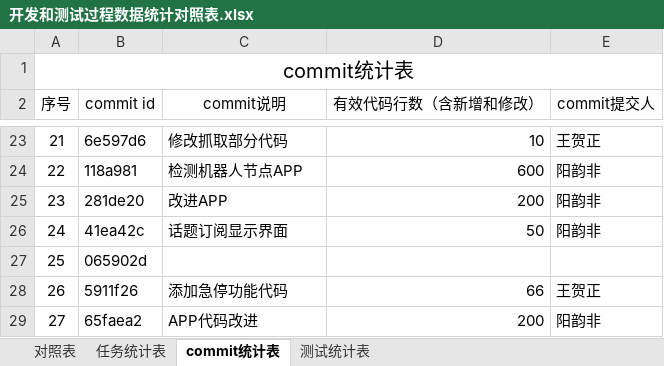
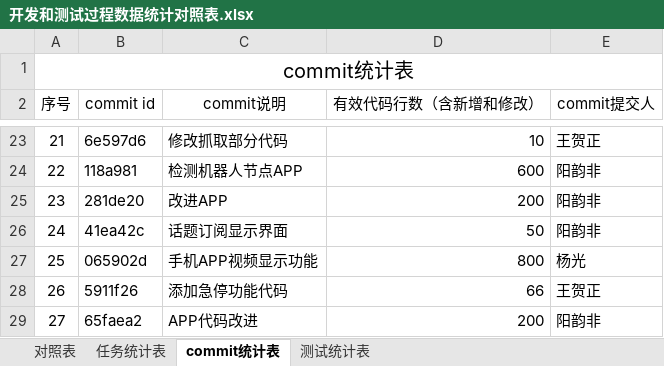
Before and after one commit to sebuaa2019/Team13, an Excel workbook: Documents/开发和测试过程数据统计对照表.xlsx, sheet commit统计表, drawn as a sheet; only a part is shown, gaps mark what is left out; values as stored, in another font and other column widths than the file's, no borders; the diff names each change by its address in the sheet, - before the commit and + after, or states it on an @@ line.

```diff
--- a/Documents/开发和测试过程数据统计对照表.xlsx (sheet commit统计表)
+++ b/Documents/开发和测试过程数据统计对照表.xlsx (sheet commit统计表)
-C27 (commit说明): (empty)
+C27 (commit说明): 手机APP视频显示功能
-D27 (有效代码行数（含新增和修改）): (empty)
+D27 (有效代码行数（含新增和修改）): 800
-E27 (commit提交人): (empty)
+E27 (commit提交人): 杨光
```
Also changed, not shown: sheet 对照表.
